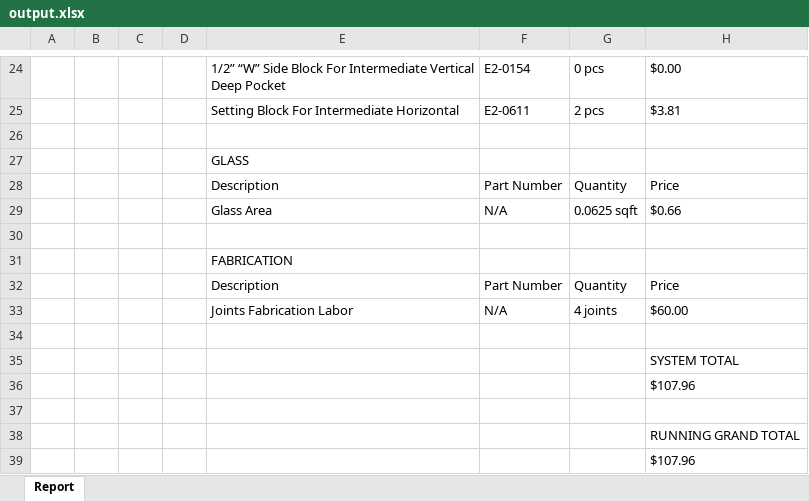
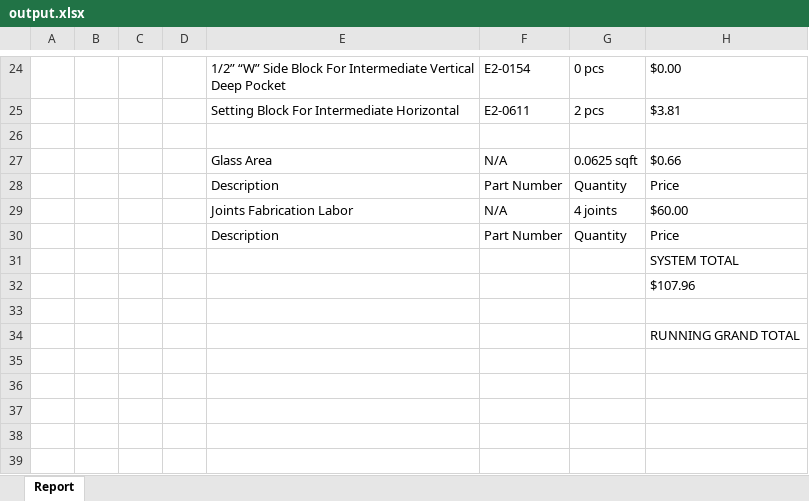
Before and after one commit to anthonyw298/Estimation, an Excel workbook: output.xlsx, sheet Report, drawn as a sheet; only a part is shown, gaps mark what is left out; values as stored, in another font and other column widths than the file's, no borders; removed rows and columns are numbered as before the commit, all else as after; the diff covers the shown part only; the diff names each change by its address in the sheet, - before the commit and + after, or states it on an @@ line.

```diff
--- a/output.xlsx (sheet Report)
+++ b/output.xlsx (sheet Report)
-row 27:  |  |  |  | GLASS
-row 28:  |  |  |  | Description | Part Number | Quantity | Price
-row 30: (empty)
-row 31:  |  |  |  | FABRICATION
-row 30: (empty)
+row 30:  |  |  |  | Description | Part Number | Quantity | Price
-row 39:  |  |  |  |  |  |  | $107.96
```
Also changed, not shown: 3 added rows, 3 removed rows, 25 edited cells and cell formats elsewhere in this sheet, 2 other files.
